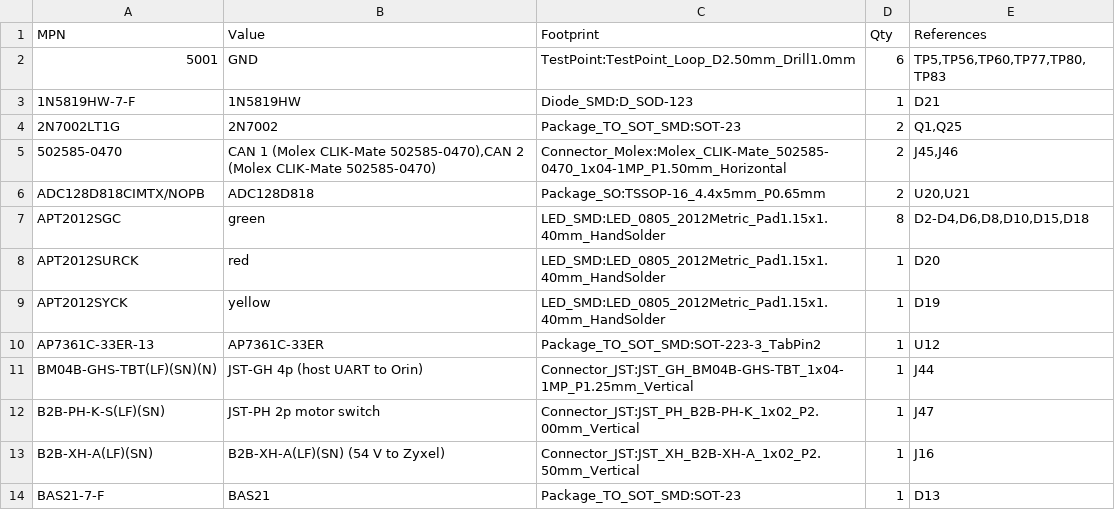
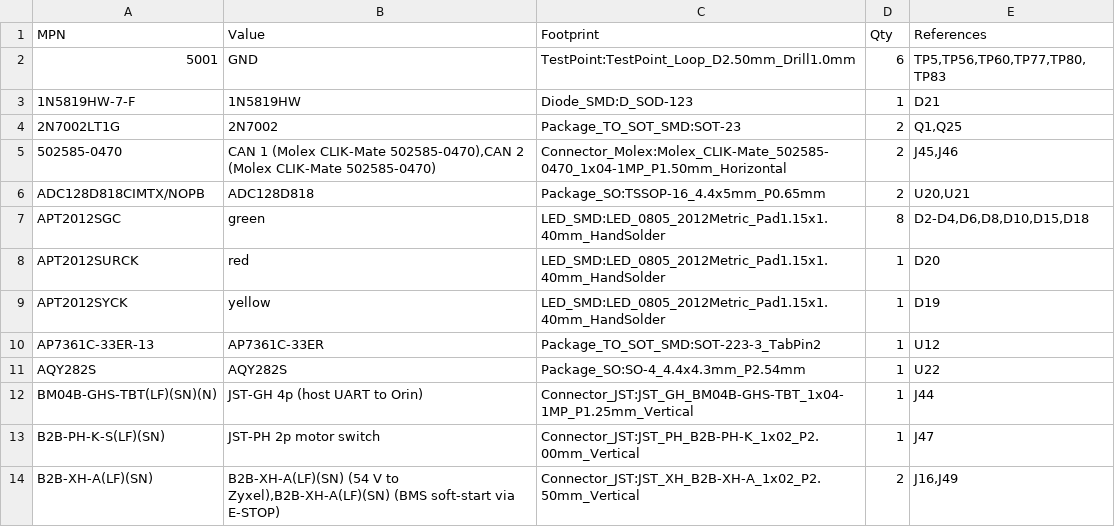
Before and after one commit to BrnoMarsRover/power-distribution-board, a CSV file: kicad/rev3/PowerBoard_rev3_bom.csv, drawn as a sheet; only a part is shown; the shorter side is filled out with more unchanged rows; the diff covers the shown part only.

```diff
--- a/kicad/rev3/PowerBoard_rev3_bom.csv
+++ b/kicad/rev3/PowerBoard_rev3_bom.csv
@@ -10,4 +10,5 @@
 "AP7361C-33ER-13","AP7361C-33ER","Package_TO_SOT_SMD:SOT-223-3_TabPin2","1","U12"
+"AQY282S","AQY282S","Package_SO:SO-4_4.4x4.3mm_P2.54mm","1","U22"
 "BM04B-GHS-TBT(LF)(SN)(N)","JST-GH 4p (host UART to Orin)","Connector_JST:JST_GH_BM04B-GHS-TBT_1x04-1MP_P1.25mm_Vertical","1","J44"
 "B2B-PH-K-S(LF)(SN)","JST-PH 2p motor switch","Connector_JST:JST_PH_B2B-PH-K_1x02_P2.00mm_Vertical","1","J47"
-"B2B-XH-A(LF)(SN)","B2B-XH-A(LF)(SN) (54 V to Zyxel)","Connector_JST:JST_XH_B2B-XH-A_1x02_P2.50mm_Vertical","1","J16"
+"B2B-XH-A(LF)(SN)","B2B-XH-A(LF)(SN) (54 V to Zyxel),B2B-XH-A(LF)(SN) (BMS soft-start via E-STOP)","Connector_JST:JST_XH_B2B-XH-A_1x02_P2.50mm_Vertical","2","J16,J49"
```
Also changed, not shown: 1 added row and 13 edited cells elsewhere in this file, 6 other files.
